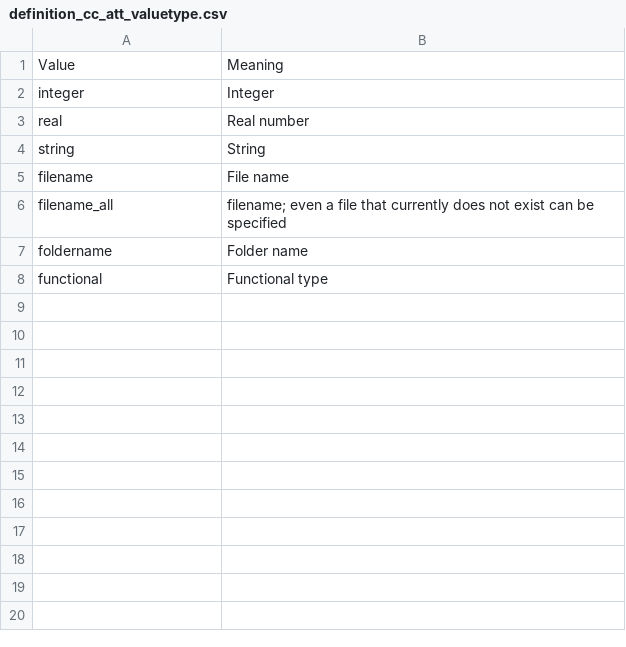
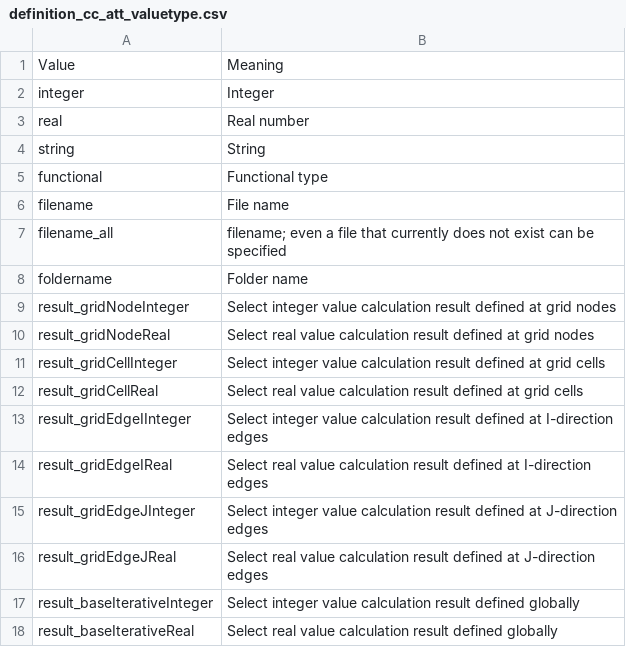
Before and after one commit to i-RIC/solver_dev_manual, a CSV file: source/05/04/definition_cc_att_valuetype.csv, drawn as a sheet.

Commit message:
Document about CGNS file and result added.

```diff
--- a/source/05/04/definition_cc_att_valuetype.csv
+++ b/source/05/04/definition_cc_att_valuetype.csv
@@ -4,2 +4,3 @@ real,Real number
 string,String
+functional,Functional type
 filename,File name
@@ -7,2 +8,11 @@ filename_all,filename; even a file that currently does not exist can be specifie
 foldername,Folder name
-functional,Functional type
+result_gridNodeInteger,Select integer value calculation result defined at grid nodes
+result_gridNodeReal,Select real value calculation result defined at grid nodes
+result_gridCellInteger,Select integer value calculation result defined at grid cells
+result_gridCellReal,Select real value calculation result defined at grid cells
+result_gridEdgeIInteger,Select integer value calculation result defined at I-direction edges
+result_gridEdgeIReal,Select real value calculation result defined at I-direction edges
+result_gridEdgeJInteger,Select integer value calculation result defined at J-direction edges
+result_gridEdgeJReal,Select real value calculation result defined at J-direction edges
+result_baseIterativeInteger,Select integer value calculation result defined globally
+result_baseIterativeReal,Select real value calculation result defined globally
```
Also changed, not shown: source/05/widget_types.csv, 4 other files.
